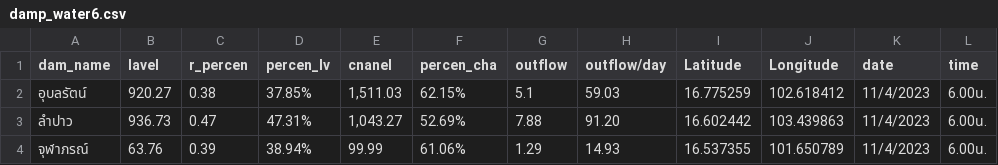
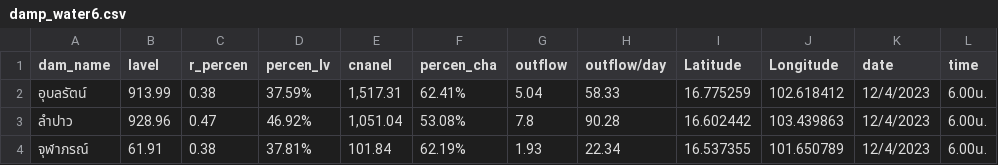
Before and after one commit to rattapong4500830013/map_stacionwater, a CSV file: damp_water6.csv, drawn as a sheet.

```diff
--- a/damp_water6.csv
+++ b/damp_water6.csv
@@ -1,4 +1,4 @@
 dam_name,lavel,r_percen,percen_lv,cnanel,percen_cha,outflow,outflow/day,Latitude,Longitude,date,time
-อุบลรัตน์,920.27,0.38,37.85%,"1,511.03",62.15%,5.1,59.03,16.775259,102.618412,11/4/2023,6.00น.
-ลำปาว,936.73,0.47,47.31%,"1,043.27",52.69%,7.88,91.20,16.602442,103.439863,11/4/2023,6.00น.
-จุฬาภรณ์,63.76,0.39,38.94%,99.99,61.06%,1.29,14.93,16.537355,101.650789,11/4/2023,6.00น.
+อุบลรัตน์,913.99,0.38,37.59%,"1,517.31",62.41%,5.04,58.33,16.775259,102.618412,12/4/2023,6.00น.
+ลำปาว,928.96,0.47,46.92%,"1,051.04",53.08%,7.8,90.28,16.602442,103.439863,12/4/2023,6.00น.
+จุฬาภรณ์,61.91,0.38,37.81%,101.84,62.19%,1.93,22.34,16.537355,101.650789,12/4/2023,6.00น.
```
Also changed, not shown: 1 other file.
